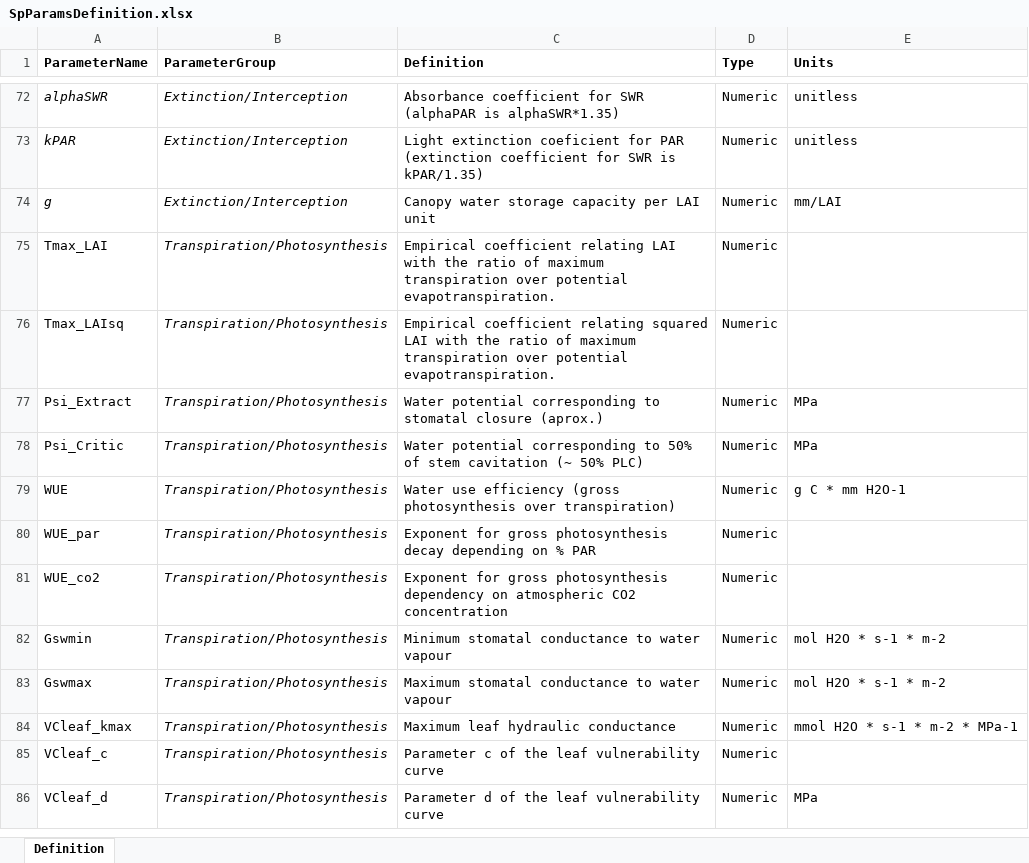
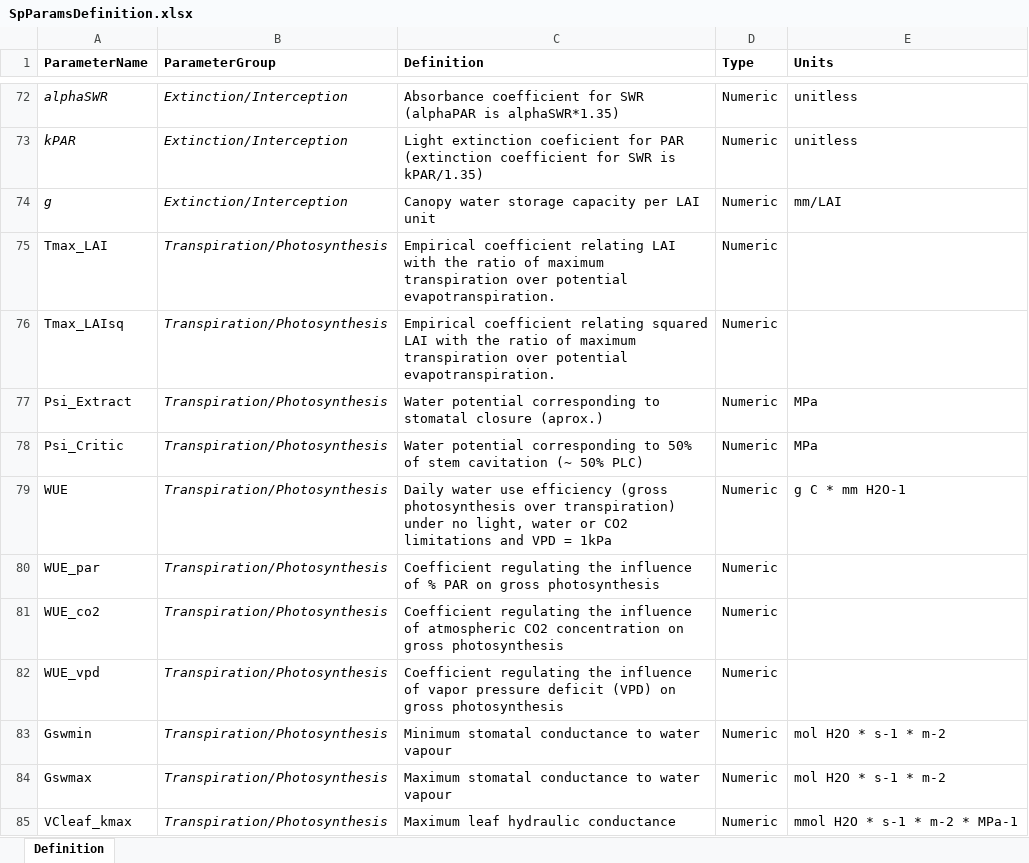
Before and after one commit to emf-creaf/medfate, an Excel workbook: data-raw/SpParamsDefinition.xlsx, sheet Definition, drawn as a sheet; only a part is shown, gaps mark what is left out; the shorter side is filled out with more unchanged rows; values as stored, in another font and other column widths than the file's, no borders; the diff names each change by its address in the sheet, - before the commit and + after, or states it on an @@ line.

```diff
--- a/data-raw/SpParamsDefinition.xlsx (sheet Definition)
+++ b/data-raw/SpParamsDefinition.xlsx (sheet Definition)
-C79 (Definition): Water use efficiency (gross photosynthesis over transpiration)
+C79 (Definition): Daily water use efficiency (gross photosynthesis over transpiration) under no light, water or CO2 limitations and VPD = 1kPa
-C80 (Definition): Exponent for gross photosynthesis decay depending on % PAR
+C80 (Definition): Coefficient regulating the influence of % PAR on gross photosynthesis
-C81 (Definition): Exponent for gross photosynthesis dependency on atmospheric CO2 concentration
+C81 (Definition): Coefficient regulating the influence of atmospheric CO2 concentration on gross photosynthesis
+row 82: WUE_vpd | Transpiration/Photosynthesis | Coefficient regulating the influence of vapor pressure deficit (VPD) on gross photosynthesis | Numeric
```
Also changed, not shown: data-raw/InitialSpParamsMED.xlsx, data-raw/SpParamsUS.xlsx, 8 other files.
